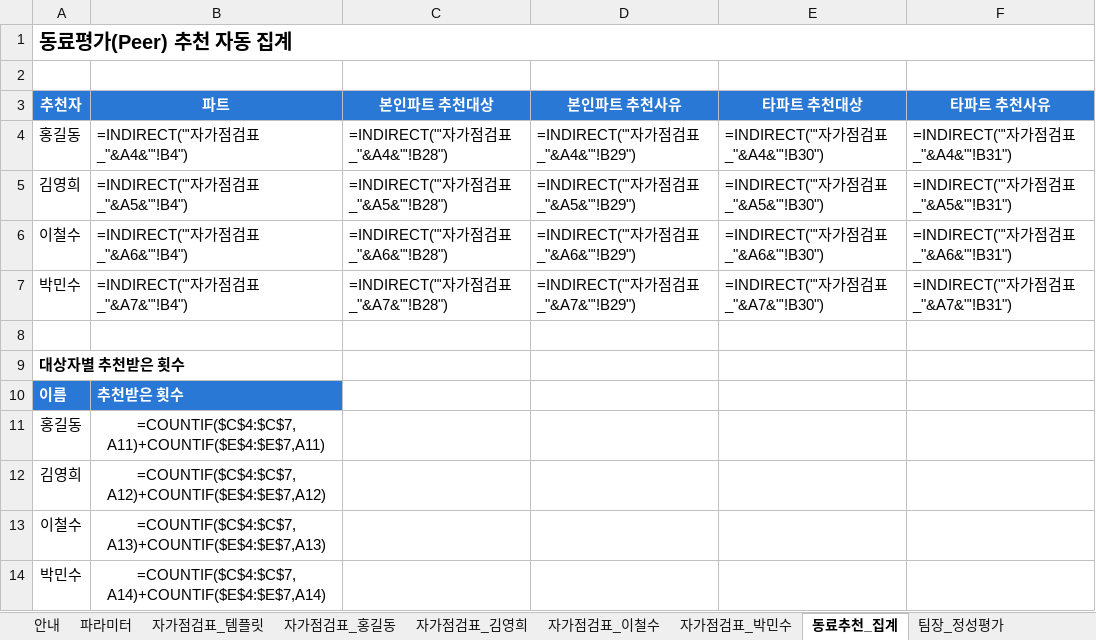
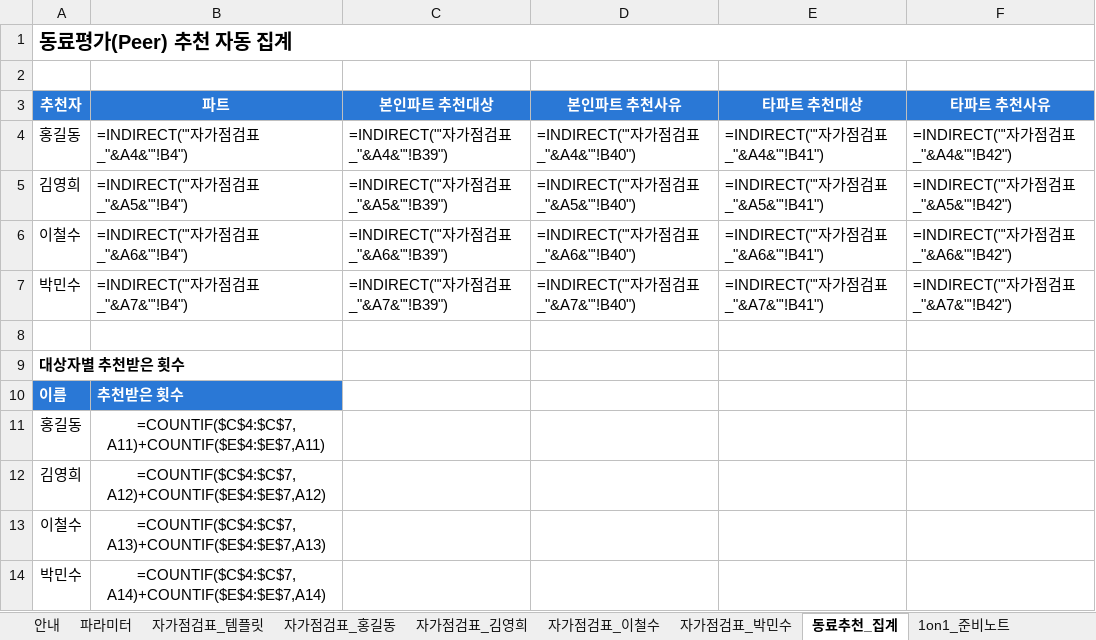
Before and after one commit to SamLee-Kr0001/semi_info, an Excel workbook: performance_review/성과_고과_시스템.xlsx, sheet 동료추천_집계, drawn as a sheet; values as stored, in another font and other column widths than the file's, no borders; formulas without a stored value are shown as written; the diff names each change by its address in the sheet, - before the commit and + after, or states it on an @@ line.

```diff
--- a/performance_review/성과_고과_시스템.xlsx (sheet 동료추천_집계)
+++ b/performance_review/성과_고과_시스템.xlsx (sheet 동료추천_집계)
-sheet tab: 팀장_정성평가
+sheet tab: 1on1_준비노트
-C4 (본인파트 추천대상): =INDIRECT("'자가점검표_"&A4&"'!B28")
+C4 (본인파트 추천대상): =INDIRECT("'자가점검표_"&A4&"'!B39")
-D4 (본인파트 추천사유): =INDIRECT("'자가점검표_"&A4&"'!B29")
+D4 (본인파트 추천사유): =INDIRECT("'자가점검표_"&A4&"'!B40")
-E4 (타파트 추천대상): =INDIRECT("'자가점검표_"&A4&"'!B30")
+E4 (타파트 추천대상): =INDIRECT("'자가점검표_"&A4&"'!B41")
-F4 (타파트 추천사유): =INDIRECT("'자가점검표_"&A4&"'!B31")
+F4 (타파트 추천사유): =INDIRECT("'자가점검표_"&A4&"'!B42")
-C5 (본인파트 추천대상): =INDIRECT("'자가점검표_"&A5&"'!B28")
+C5 (본인파트 추천대상): =INDIRECT("'자가점검표_"&A5&"'!B39")
-D5 (본인파트 추천사유): =INDIRECT("'자가점검표_"&A5&"'!B29")
+D5 (본인파트 추천사유): =INDIRECT("'자가점검표_"&A5&"'!B40")
-E5 (타파트 추천대상): =INDIRECT("'자가점검표_"&A5&"'!B30")
+E5 (타파트 추천대상): =INDIRECT("'자가점검표_"&A5&"'!B41")
-F5 (타파트 추천사유): =INDIRECT("'자가점검표_"&A5&"'!B31")
+F5 (타파트 추천사유): =INDIRECT("'자가점검표_"&A5&"'!B42")
-C6 (본인파트 추천대상): =INDIRECT("'자가점검표_"&A6&"'!B28")
+C6 (본인파트 추천대상): =INDIRECT("'자가점검표_"&A6&"'!B39")
-D6 (본인파트 추천사유): =INDIRECT("'자가점검표_"&A6&"'!B29")
+D6 (본인파트 추천사유): =INDIRECT("'자가점검표_"&A6&"'!B40")
-E6 (타파트 추천대상): =INDIRECT("'자가점검표_"&A6&"'!B30")
+E6 (타파트 추천대상): =INDIRECT("'자가점검표_"&A6&"'!B41")
-F6 (타파트 추천사유): =INDIRECT("'자가점검표_"&A6&"'!B31")
+F6 (타파트 추천사유): =INDIRECT("'자가점검표_"&A6&"'!B42")
-C7 (본인파트 추천대상): =INDIRECT("'자가점검표_"&A7&"'!B28")
+C7 (본인파트 추천대상): =INDIRECT("'자가점검표_"&A7&"'!B39")
-D7 (본인파트 추천사유): =INDIRECT("'자가점검표_"&A7&"'!B29")
+D7 (본인파트 추천사유): =INDIRECT("'자가점검표_"&A7&"'!B40")
-E7 (타파트 추천대상): =INDIRECT("'자가점검표_"&A7&"'!B30")
+E7 (타파트 추천대상): =INDIRECT("'자가점검표_"&A7&"'!B41")
-F7 (타파트 추천사유): =INDIRECT("'자가점검표_"&A7&"'!B31")
+F7 (타파트 추천사유): =INDIRECT("'자가점검표_"&A7&"'!B42")
```
Also changed, not shown: sheet 계산_순위표, sheet 자가점검표_홍길동, sheet 자가점검표_김영희, sheet 자가점검표_이철수, sheet 자가점검표_박민수, sheet 자가점검표_템플릿, 3 more sheets, other sheet tabs, performance_review/구성원_배포용/자가점검표_김영희.xlsx, performance_review/구성원_배포용/자가점검표_박민수.xlsx, 5 other files.
